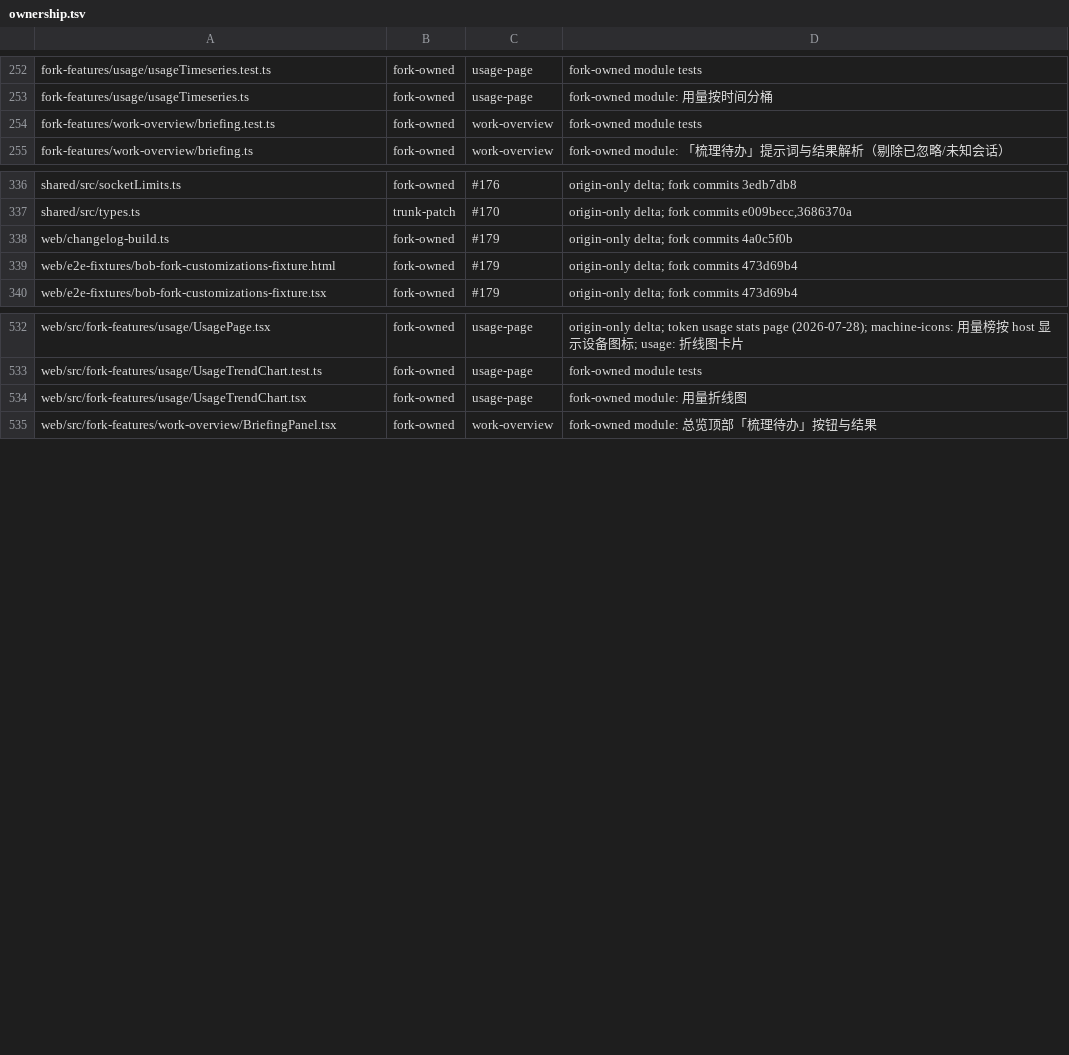
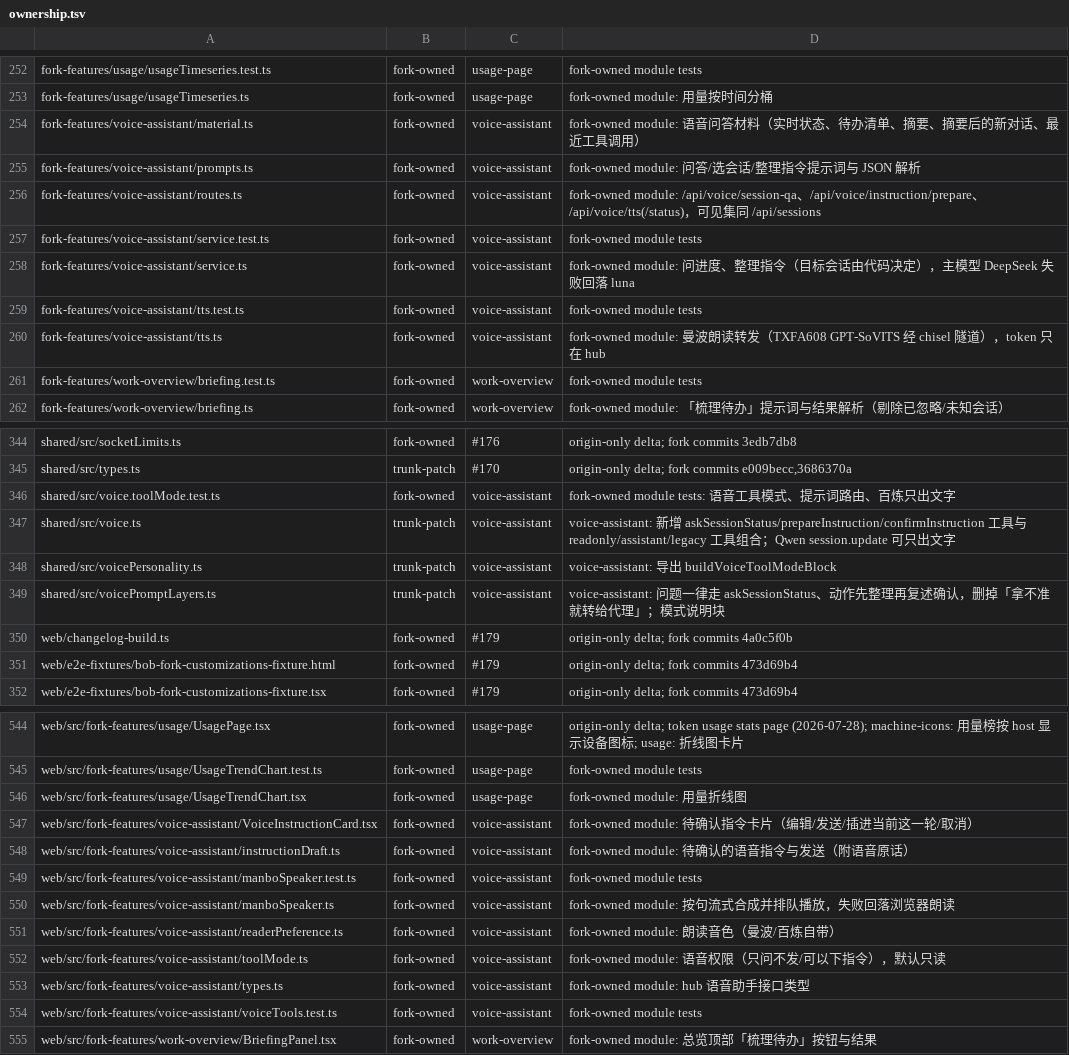
Before and after one commit to bobmcmxciv/hapi, a TSV file: fork-features/ownership.tsv, drawn as a sheet; only a part is shown, gaps mark what is left out; the diff covers the shown part only; the diff names each change by its address in the sheet, - before the commit and + after, or states it on an @@ line.

```diff
--- a/fork-features/ownership.tsv
+++ b/fork-features/ownership.tsv
+row 254: fork-features/voice-assistant/material.ts | fork-owned | voice-assistant | fork-owned module: 语音问答材料（实时状态、待办清单、摘要、摘要后的新对话、最近工具调用）
+row 255: fork-features/voice-assistant/prompts.ts | fork-owned | voice-assistant | fork-owned module: 问答/选会话/整理指令提示词与 JSON 解析
+row 256: fork-features/voice-assistant/routes.ts | fork-owned | voice-assistant | fork-owned module: /api/voice/session-qa、/api/voice/instruction/prepare、/api/voice/tts(/status)，可见集同 /api/sessions
+row 257: fork-features/voice-assistant/service.test.ts | fork-owned | voice-assistant | fork-owned module tests
+row 258: fork-features/voice-assistant/service.ts | fork-owned | voice-assistant | fork-owned module: 问进度、整理指令（目标会话由代码决定），主模型 DeepSeek 失败回落 luna
+row 259: fork-features/voice-assistant/tts.test.ts | fork-owned | voice-assistant | fork-owned module tests
+row 260: fork-features/voice-assistant/tts.ts | fork-owned | voice-assistant | fork-owned module: 曼波朗读转发（TXFA608 GPT-SoVITS 经 chisel 隧道），token 只在 hub
+row 346: shared/src/voice.toolMode.test.ts | fork-owned | voice-assistant | fork-owned module tests: 语音工具模式、提示词路由、百炼只出文字
+row 347: shared/src/voice.ts | trunk-patch | voice-assistant | voice-assistant: 新增 askSessionStatus/prepareInstruction/confirmInstruction 工具与 readonly/assistant/legacy 工具组合；Qwen session.update 可只出文字
+row 348: shared/src/voicePersonality.ts | trunk-patch | voice-assistant | voice-assistant: 导出 buildVoiceToolModeBlock
+row 349: shared/src/voicePromptLayers.ts | trunk-patch | voice-assistant | voice-assistant: 问题一律走 askSessionStatus、动作先整理再复述确认，删掉「拿不准就转给代理」；模式说明块
+row 547: web/src/fork-features/voice-assistant/VoiceInstructionCard.tsx | fork-owned | voice-assistant | fork-owned module: 待确认指令卡片（编辑/发送/插进当前这一轮/取消）
+row 548: web/src/fork-features/voice-assistant/instructionDraft.ts | fork-owned | voice-assistant | fork-owned module: 待确认的语音指令与发送（附语音原话）
+row 549: web/src/fork-features/voice-assistant/manboSpeaker.test.ts | fork-owned | voice-assistant | fork-owned module tests
+row 550: web/src/fork-features/voice-assistant/manboSpeaker.ts | fork-owned | voice-assistant | fork-owned module: 按句流式合成并排队播放，失败回落浏览器朗读
+row 551: web/src/fork-features/voice-assistant/readerPreference.ts | fork-owned | voice-assistant | fork-owned module: 朗读音色（曼波/百炼自带）
+row 552: web/src/fork-features/voice-assistant/toolMode.ts | fork-owned | voice-assistant | fork-owned module: 语音权限（只问不发/可以下指令），默认只读
+row 553: web/src/fork-features/voice-assistant/types.ts | fork-owned | voice-assistant | fork-owned module: hub 语音助手接口类型
+row 554: web/src/fork-features/voice-assistant/voiceTools.test.ts | fork-owned | voice-assistant | fork-owned module tests
```
Also changed, not shown: 10 added rows, 1 removed row and 18 edited cells elsewhere in this file, 1 other file.
